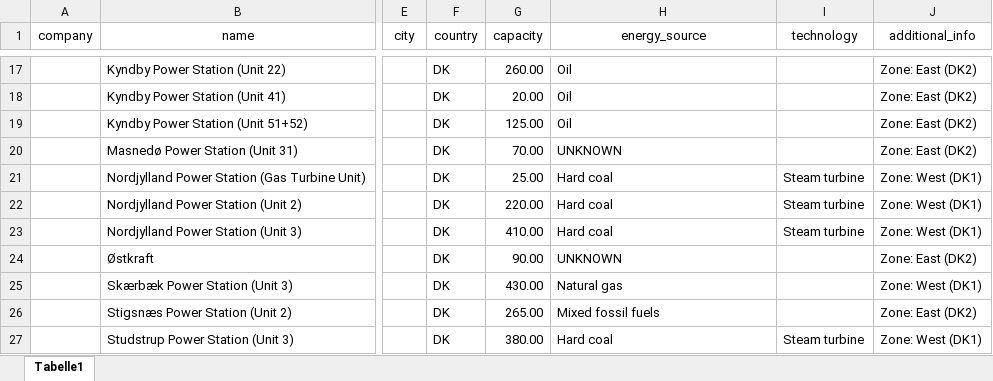
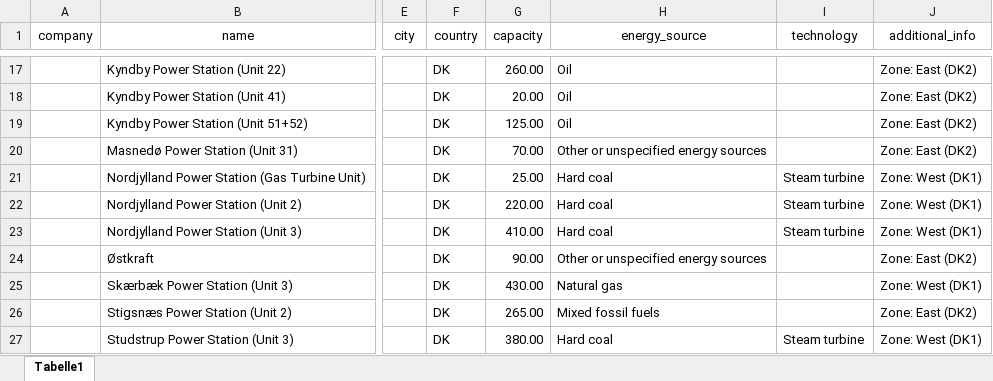
Before and after one commit to Open-Power-System-Data/conventional_power_plants, an Excel workbook: input/input_plant-list_DK.xlsx, sheet Tabelle1, drawn as a sheet; only a part is shown, gaps mark what is left out; values as stored, in another font and other column widths than the file's, no borders; the diff names each change by its address in the sheet, - before the commit and + after, or states it on an @@ line.

Commit message:
Adjustment of energy sources for Danish units

```diff
--- a/input/input_plant-list_DK.xlsx (sheet Tabelle1)
+++ b/input/input_plant-list_DK.xlsx (sheet Tabelle1)
-H20 (energy_source): UNKNOWN
+H20 (energy_source): Other or unspecified energy sources
-H24 (energy_source): UNKNOWN
+H24 (energy_source): Other or unspecified energy sources
```
Also changed, not shown: 2 other files.
